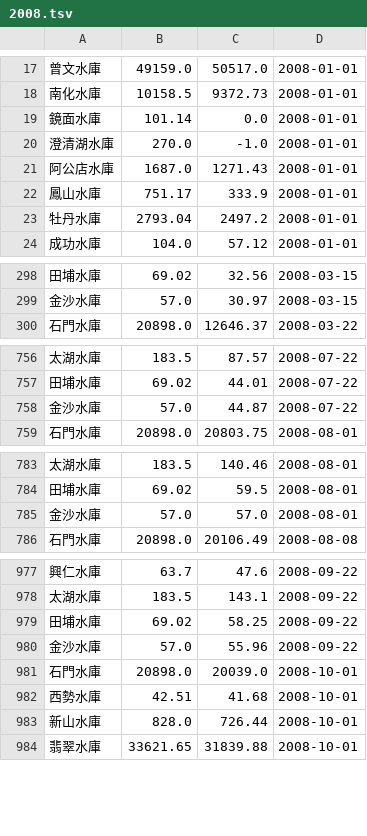
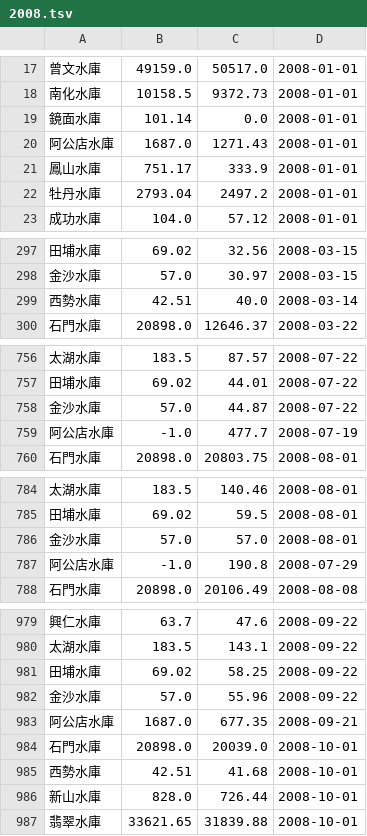
Before and after one commit to CQD/reservoir, a TSV file: public/reservoir-history/2008.tsv, drawn as a sheet; only a part is shown, gaps mark what is left out; removed rows and columns are numbered as before the commit, all else as after; the diff covers the shown part only; the diff names each change by its address in the sheet, - before the commit and + after, or states it on an @@ line.

```diff
--- a/public/reservoir-history/2008.tsv
+++ b/public/reservoir-history/2008.tsv
-row 20: 澄清湖水庫 | 270.0 | -1.0 | 2008-01-01
+row 299: 西勢水庫 | 42.51 | 40.0 | 2008-03-14
+row 759: 阿公店水庫 | -1.0 | 477.7 | 2008-07-19
+row 787: 阿公店水庫 | -1.0 | 190.8 | 2008-07-29
+row 983: 阿公店水庫 | 1687.0 | 677.35 | 2008-09-21
```
Also changed, not shown: 3 added rows and 17 edited cells elsewhere in this file, public/reservoir-history/2004.tsv, public/reservoir-history/2005.tsv, 20 other files.
